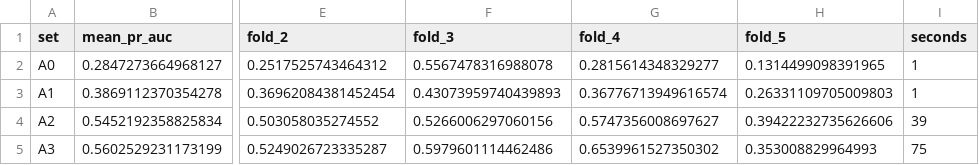
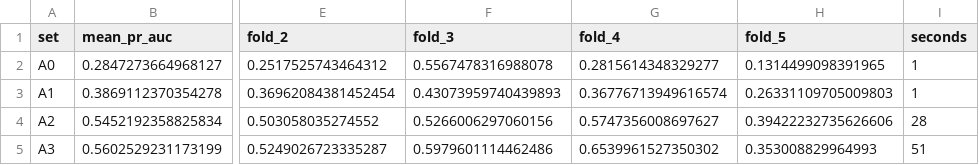
Before and after one commit to stellaS-xy/bt4012-fake-job-fraud, a CSV file: reports/tables/feature_sets_sanity_cv.csv, drawn as a sheet; only a part is shown, gaps mark what is left out; the diff names each change by its address in the sheet, - before the commit and + after, or states it on an @@ line.

```diff
--- a/reports/tables/feature_sets_sanity_cv.csv
+++ b/reports/tables/feature_sets_sanity_cv.csv
-I4 (seconds): 39
+I4 (seconds): 28
-I5 (seconds): 75
+I5 (seconds): 51
```
Also changed, not shown: reports/tables/structural_joint_model.csv, 9 other files.
